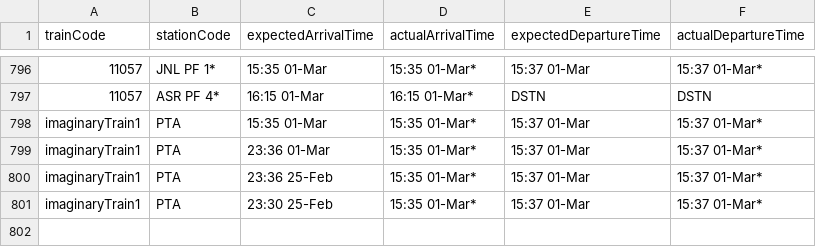
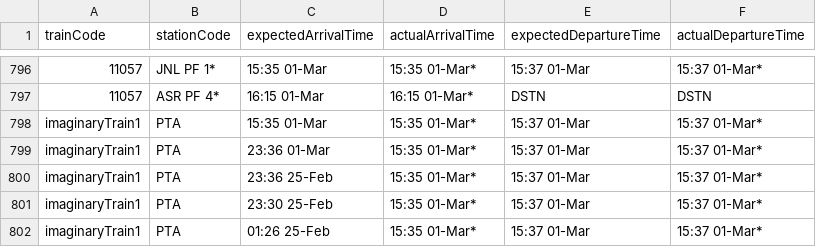
Before and after one commit to BloodThearch/ftk-dev, a CSV file: extractedData.csv, drawn as a sheet; only a part is shown, gaps mark what is left out; the diff names each change by its address in the sheet, - before the commit and + after, or states it on an @@ line.

```diff
--- a/extractedData.csv
+++ b/extractedData.csv
+row 802: imaginaryTrain1 | PTA | 01:26 25-Feb | 15:35 01-Mar* | 15:37 01-Mar | 15:37 01-Mar*
```
Also changed, not shown: 4 other files.
